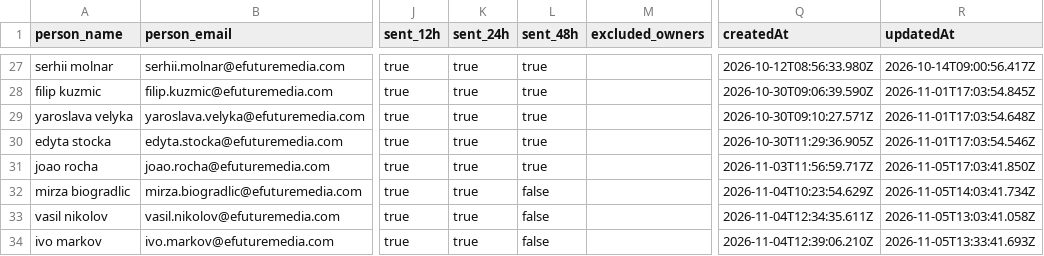
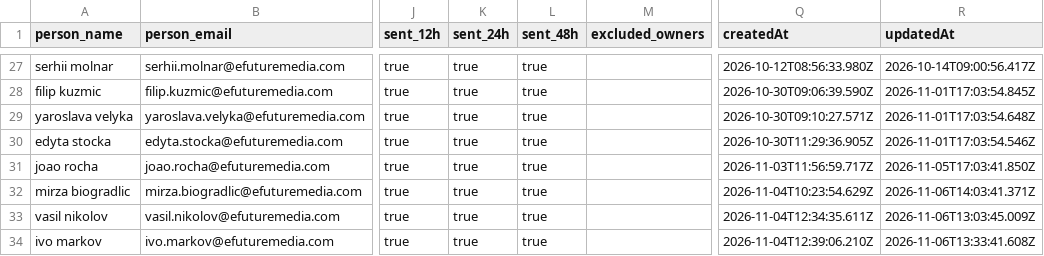
Before and after one commit to antonioefm/n8nbackup, a CSV file: datatables/offboardings.csv, drawn as a sheet; only a part is shown, gaps mark what is left out; the diff covers the shown part only; the diff names each change by its address in the sheet, - before the commit and + after, or states it on an @@ line.

Commit message:
chore(backup): data table offboardings @ 2026-11-07T03:30:01.930Z

```diff
--- a/datatables/offboardings.csv
+++ b/datatables/offboardings.csv
-L32:L34 (sent_48h): false
+L32:L34 (sent_48h): true
-R32 (updatedAt): 2026-11-05T14:03:41.734Z
+R32 (updatedAt): 2026-11-06T14:03:41.371Z
-R33 (updatedAt): 2026-11-05T13:03:41.058Z
+R33 (updatedAt): 2026-11-06T13:03:45.009Z
-R34 (updatedAt): 2026-11-05T13:33:41.693Z
+R34 (updatedAt): 2026-11-06T13:33:41.608Z
```
Also changed, not shown: 1 added row and 4 edited cells elsewhere in this file.
